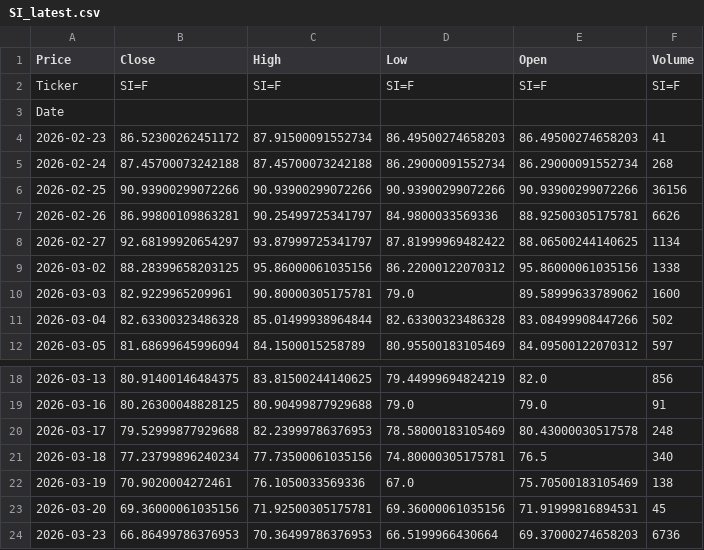
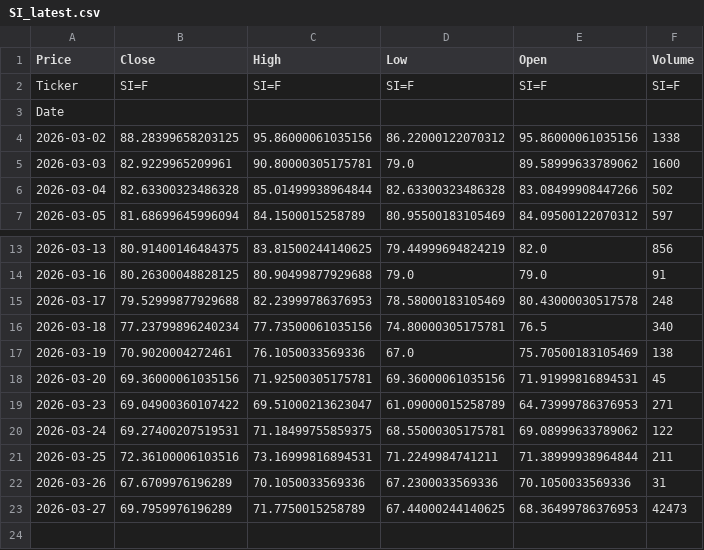
Before and after one commit to JONG1510/FPNA-python, a CSV file: data/SI_latest.csv, drawn as a sheet; only a part is shown, gaps mark what is left out.

```diff
--- a/data/SI_latest.csv
+++ b/data/SI_latest.csv
@@ -3,7 +3,2 @@ Ticker,SI=F,SI=F,SI=F,SI=F,SI=F
 Date,,,,,
-2026-02-23,86.52300262451172,87.91500091552734,86.49500274658203,86.49500274658203,41
-2026-02-24,87.45700073242188,87.45700073242188,86.29000091552734,86.29000091552734,268
-2026-02-25,90.93900299072266,90.93900299072266,90.93900299072266,90.93900299072266,36156
-2026-02-26,86.99800109863281,90.25499725341797,84.9800033569336,88.92500305175781,6626
-2026-02-27,92.68199920654297,93.87999725341797,87.81999969482422,88.06500244140625,1134
 2026-03-02,88.28399658203125,95.86000061035156,86.22000122070312,95.86000061035156,1338
@@ -23,2 +18,6 @@ Date,,,,,
 2026-03-20,69.36000061035156,71.92500305175781,69.36000061035156,71.91999816894531,45
-2026-03-23,66.86499786376953,70.36499786376953,66.5199966430664,69.37000274658203,6736
+2026-03-23,69.04900360107422,69.51000213623047,61.09000015258789,64.73999786376953,271
+2026-03-24,69.27400207519531,71.18499755859375,68.55000305175781,69.08999633789062,122
+2026-03-25,72.36100006103516,73.16999816894531,71.2249984741211,71.38999938964844,211
+2026-03-26,67.6709976196289,70.1050033569336,67.2300033569336,70.1050033569336,31
+2026-03-27,69.7959976196289,71.7750015258789,67.44000244140625,68.36499786376953,42473
```
